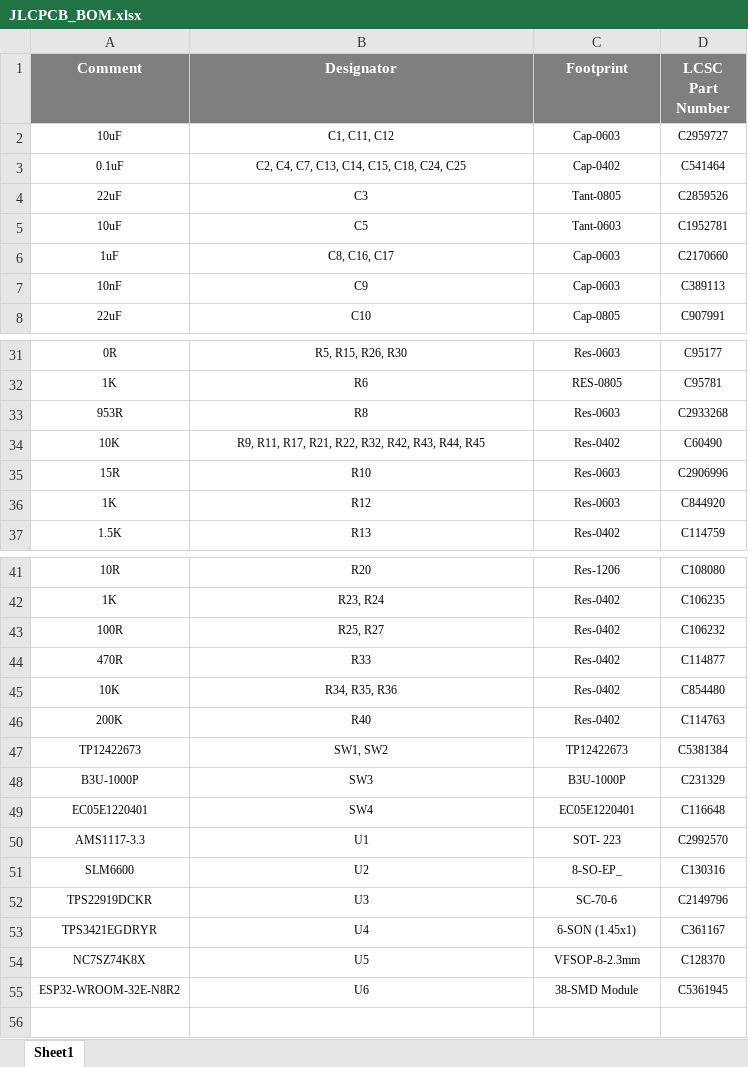
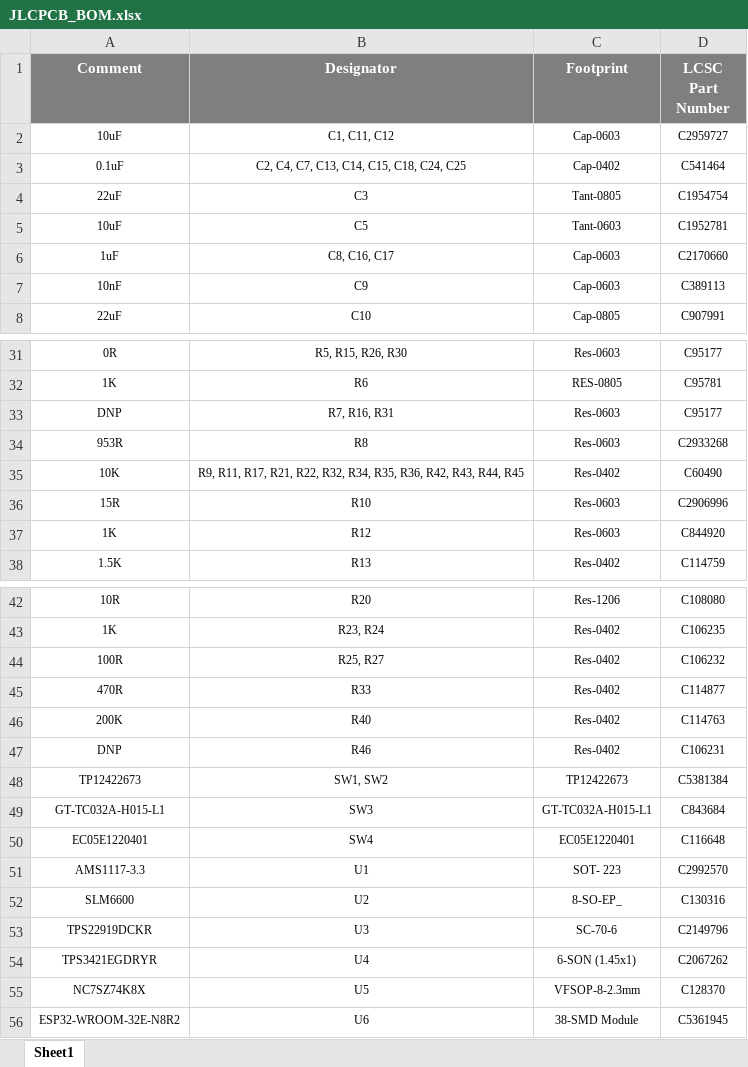
Before and after one commit to eSpark-Backup/dominikschmidt-meditationdevice, an Excel workbook: Design-Files/Main-Board-V1.0.0/Deliverables/BOM/JLCPCB_BOM.xlsx, sheet Sheet1, drawn as a sheet; only a part is shown, gaps mark what is left out; values as stored, in another font and other column widths than the file's, no borders; removed rows and columns are numbered as before the commit, all else as after; the diff names each change by its address in the sheet, - before the commit and + after, or states it on an @@ line.

Commit message:
#4 JLCPCB BOM update

```diff
--- a/Design-Files/Main-Board-V1.0.0/Deliverables/BOM/JLCPCB_BOM.xlsx (sheet Sheet1)
+++ b/Design-Files/Main-Board-V1.0.0/Deliverables/BOM/JLCPCB_BOM.xlsx (sheet Sheet1)
-D4 (LCSC Part Number): C2859526
+D4 (LCSC Part Number): C1954754
+row 33: DNP | R7, R16, R31 | Res-0603 | C95177
-B35 (Designator): …R22, R32, R42, R43,…
+B35 (Designator): …R22, R32, R34, R35, R36, R42, R43,…
-row 45: 10K | R34, R35, R36 | Res-0402 | C854480
+row 47: DNP | R46 | Res-0402 | C106231
-A49 (Comment): B3U-1000P
+A49 (Comment): GT-TC032A-H015-L1
-C49 (Footprint): B3U-1000P
+C49 (Footprint): GT-TC032A-H015-L1
-D49 (LCSC Part Number): C231329
+D49 (LCSC Part Number): C843684
-D54 (LCSC Part Number): C361167
+D54 (LCSC Part Number): C2067262
```
Also changed, not shown: Design-Files/Main-Board-V1.0.0/Deliverables/BOM/Client-BOM-Main-Board-V1.0.0.xlsx, 1 other file.
